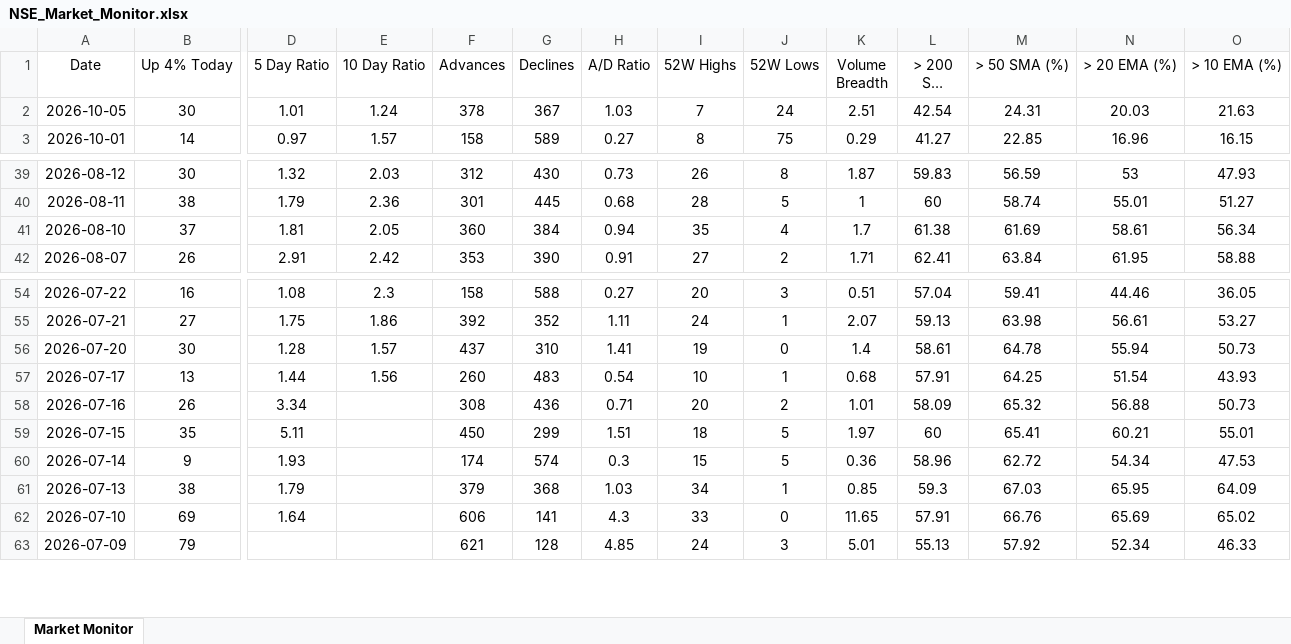
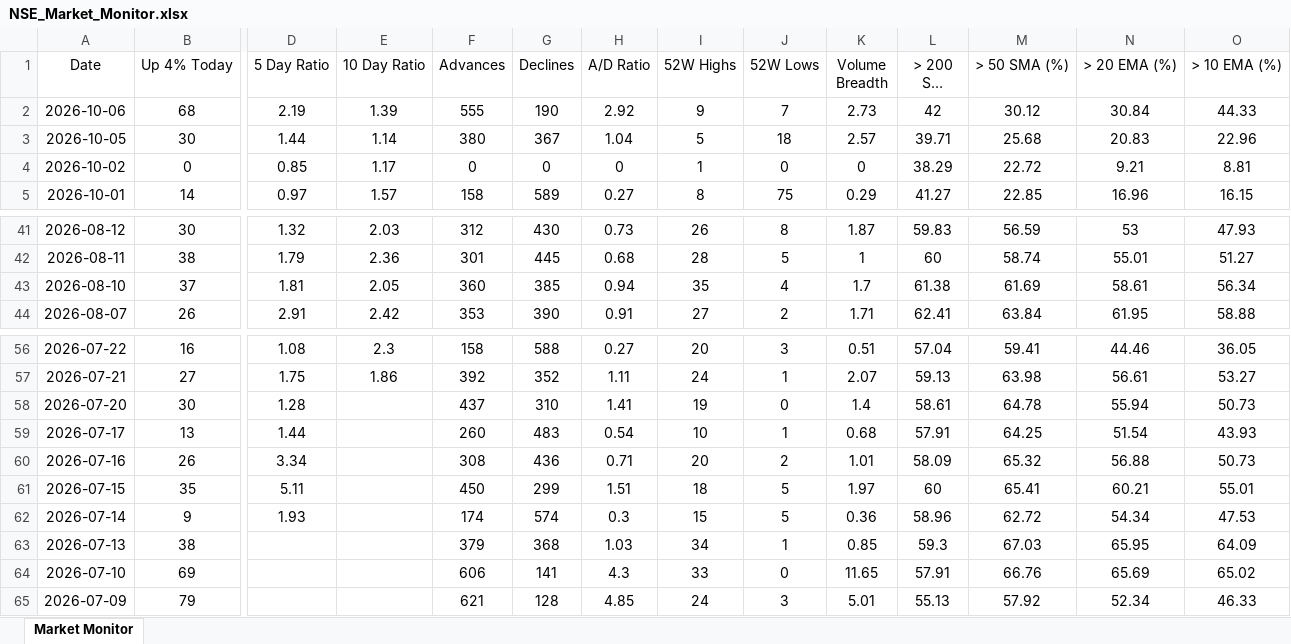
Before and after one commit to chethanshivaraju94-netizen/nse-market-monitor, an Excel workbook: NSE_Market_Monitor.xlsx, sheet Market Monitor, drawn as a sheet; only a part is shown, gaps mark what is left out; long unchanged cells end in …; values as stored, in another font and other column widths than the file's, no borders; conditional formats not drawn; addresses are those after the commit; rows hold the shown columns only; the diff names each change by its address in the sheet, - before the commit and + after, or states it on an @@ line.

```diff
--- a/NSE_Market_Monitor.xlsx (sheet Market Monitor)
+++ b/NSE_Market_Monitor.xlsx (sheet Market Monitor)
+row 2: 2026-10-06 | 68 | 2.19 | 1.39 | 555 | 190 | 2.92 | 9 | 7 | 2.73 | 42 | 30.12 | 30.84 | 44.33
-D3 (5 Day Ratio): 1.01
+D3 (5 Day Ratio): 1.44
-E3 (10 Day Ratio): 1.24
+E3 (10 Day Ratio): 1.14
-F3 (Advances): 378
+F3 (Advances): 380
-H3 (A/D Ratio): 1.03
+H3 (A/D Ratio): 1.04
-I3 (52W Highs): 7
+I3 (52W Highs): 5
-J3 (52W Lows): 24
+J3 (52W Lows): 18
-K3 (Volume Breadth): 2.51
+K3 (Volume Breadth): 2.57
-L3 (> 200 SMA (%)): 42.54
+L3 (> 200 SMA (%)): 39.71
-M3 (> 50 SMA (%)): 24.31
+M3 (> 50 SMA (%)): 25.68
-N3 (> 20 EMA (%)): 20.03
+N3 (> 20 EMA (%)): 20.83
-O3 (> 10 EMA (%)): 21.63
+O3 (> 10 EMA (%)): 22.96
+row 4: 2026-10-02 | 0 | 0.85 | 1.17 | 0 | 0 | 0 | 1 | 0 | 0 | 38.29 | 22.72 | 9.21 | 8.81
-G43 (Declines): 384
+G43 (Declines): 385
-E58 (10 Day Ratio): 1.57
+E58 (10 Day Ratio): (empty)
-E59 (10 Day Ratio): 1.56
+E59 (10 Day Ratio): (empty)
-D63 (5 Day Ratio): 1.79
+D63 (5 Day Ratio): (empty)
-D64 (5 Day Ratio): 1.64
+D64 (5 Day Ratio): (empty)
```
Also changed, not shown: NSE_Sector_Monitor.xlsx.
